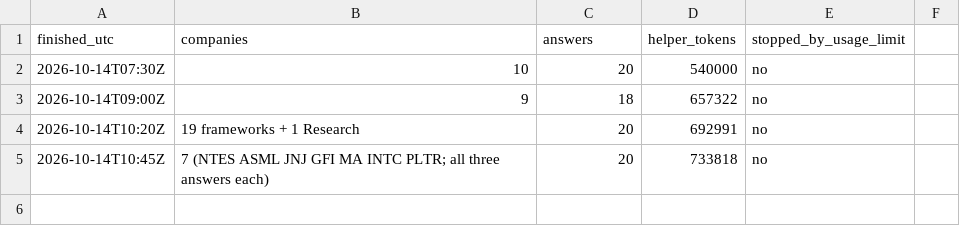
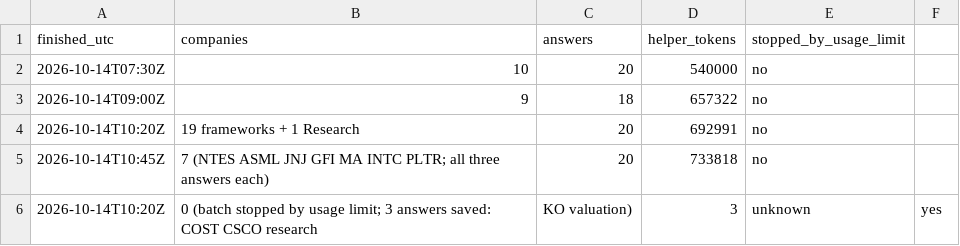
Before and after one commit to Nicko8e/rawresearch-site, a CSV file: tools/run-log.csv, drawn as a sheet; the diff names each change by its address in the sheet, - before the commit and + after, or states it on an @@ line.

```diff
--- a/tools/run-log.csv
+++ b/tools/run-log.csv
+row 6: 2026-10-14T10:20Z | 0 (batch stopped by usage limit; 3 answers saved: COST CSCO research | KO valuation) | 3 | unknown | yes
```
Also changed, not shown: 3 other files.
